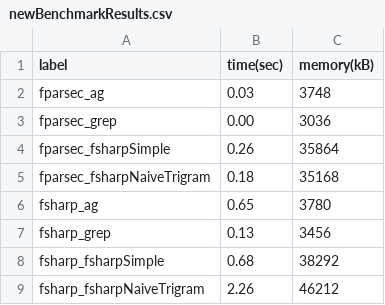
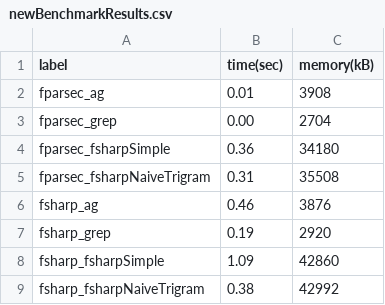
Before and after one commit to susumu2357/fsharp-lesson, a CSV file: sources/ToyInd/newBenchmarkResults.csv, drawn as a sheet.

```diff
--- a/sources/ToyInd/newBenchmarkResults.csv
+++ b/sources/ToyInd/newBenchmarkResults.csv
@@ -1,9 +1,9 @@
 label,time(sec),memory(kB)
-fparsec_ag,0.03,3748
-fparsec_grep,0.00,3036
-fparsec_fsharpSimple,0.26,35864
-fparsec_fsharpNaiveTrigram,0.18,35168
-fsharp_ag,0.65,3780
-fsharp_grep,0.13,3456
-fsharp_fsharpSimple,0.68,38292
-fsharp_fsharpNaiveTrigram,2.26,46212
+fparsec_ag,0.01,3908
+fparsec_grep,0.00,2704
+fparsec_fsharpSimple,0.36,34180
+fparsec_fsharpNaiveTrigram,0.31,35508
+fsharp_ag,0.46,3876
+fsharp_grep,0.19,2920
+fsharp_fsharpSimple,1.09,42860
+fsharp_fsharpNaiveTrigram,0.38,42992
```
Also changed, not shown: 6 other files.
